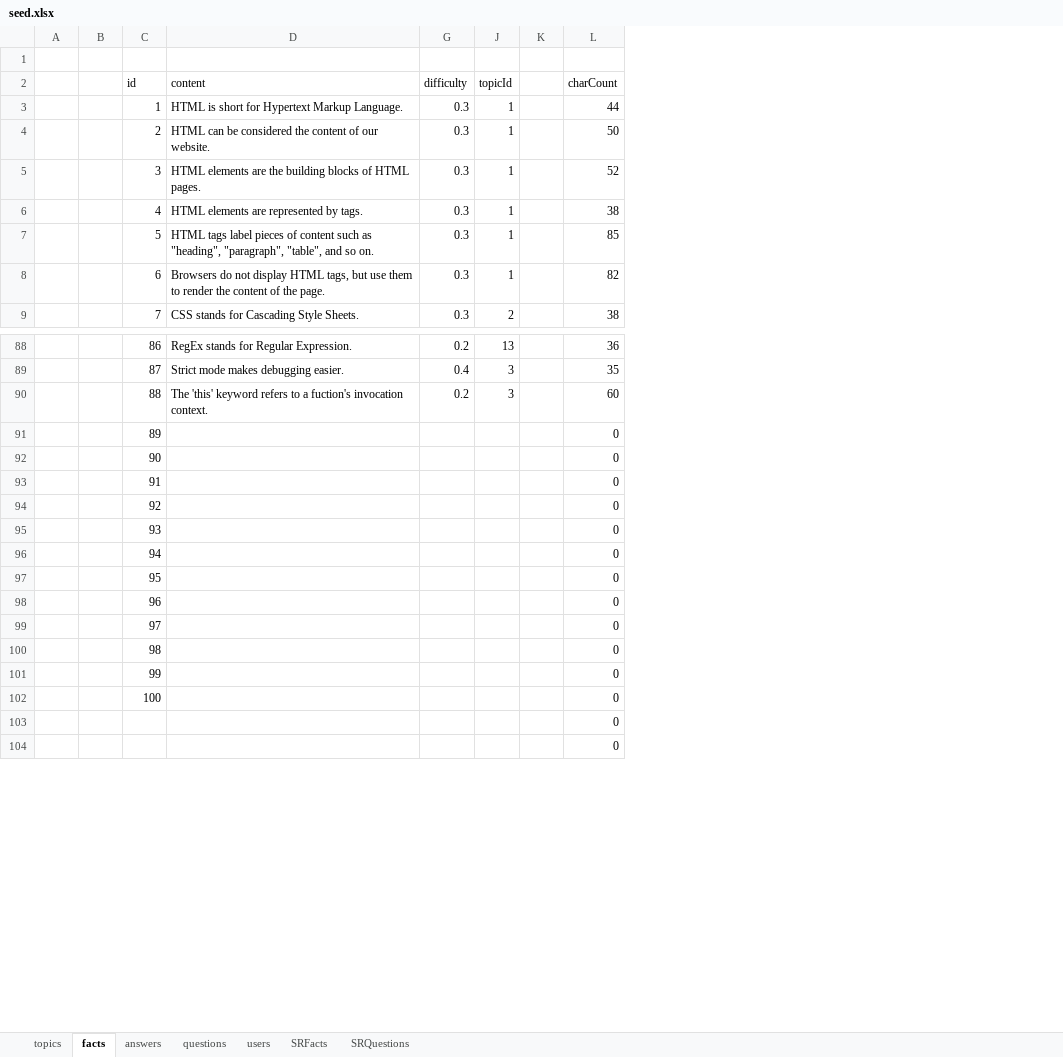
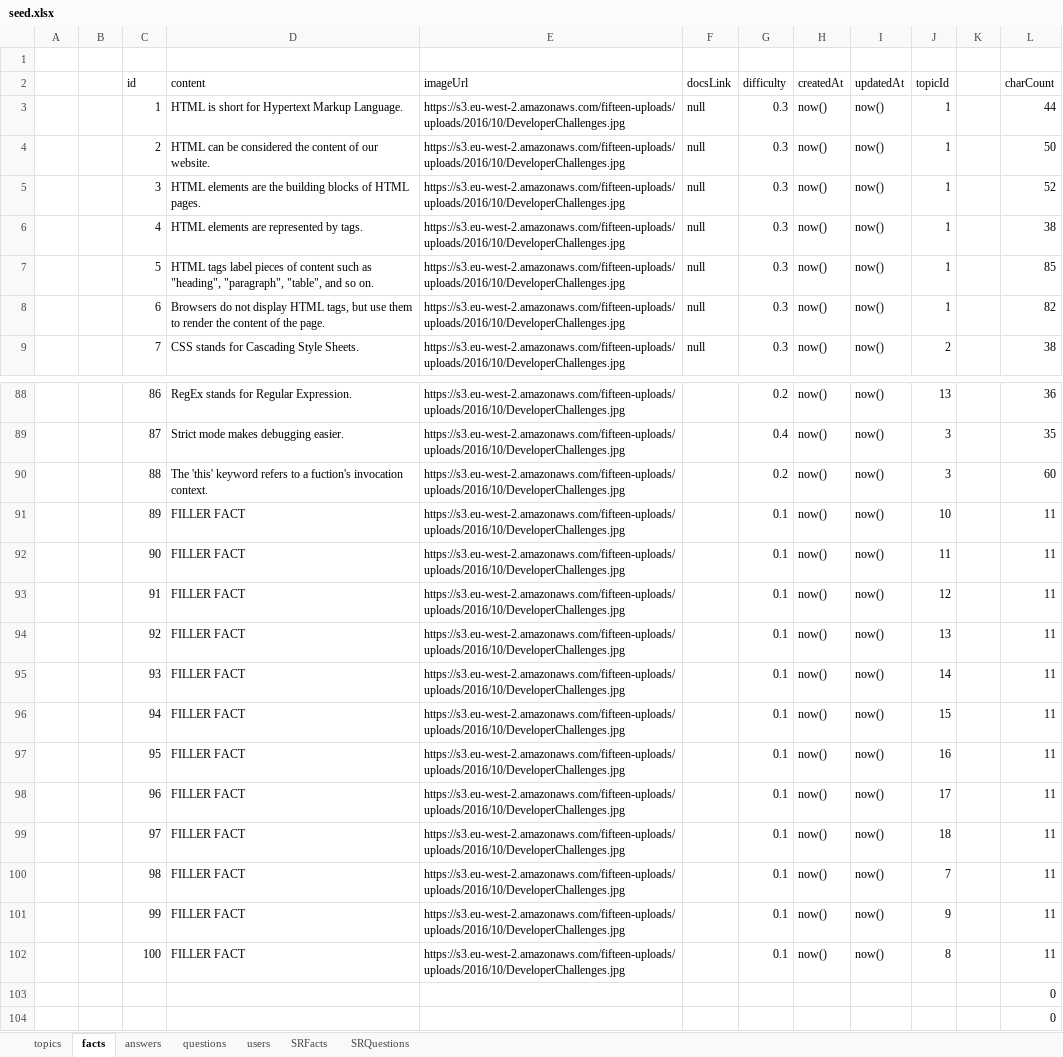
Before and after one commit to zacharymargolies/coding-question-trivia-server, an Excel workbook: seed.xlsx, sheet facts, drawn as a sheet; only a part is shown, gaps mark what is left out; values as stored, in another font and other column widths than the file's, no borders; conditional formats not drawn; removed rows and columns are numbered as before the commit, all else as after; the diff names each change by its address in the sheet, - before the commit and + after, or states it on an @@ line.

```diff
--- a/seed.xlsx (sheet facts)
+++ b/seed.xlsx (sheet facts)
@@ column E (imageUrl) unhidden, rows 3-9: all https://s3.eu-west-2.amazonaws.com/fifteen-uploads/uploads/2016/10/DeveloperChallenges.jpg; rows 88-90: all https://s3.eu-west-2.amazonaws.com/fifteen-uploads/uploads/2016/10/DeveloperChallenges.jpg @@
@@ column F (docsLink) unhidden, rows 3-9: all null @@
@@ column H (createdAt) unhidden, rows 3-9: all now(); rows 88-90: all now() @@
@@ column I (updatedAt) unhidden, rows 3-9: all now(); rows 88-90: all now() @@
-row 91:  |  | 89 |  |  |  |  | 0
-row 92:  |  | 90 |  |  |  |  | 0
-row 93:  |  | 91 |  |  |  |  | 0
-row 94:  |  | 92 |  |  |  |  | 0
-row 95:  |  | 93 |  |  |  |  | 0
-row 96:  |  | 94 |  |  |  |  | 0
-row 97:  |  | 95 |  |  |  |  | 0
-row 98:  |  | 96 |  |  |  |  | 0
-row 99:  |  | 97 |  |  |  |  | 0
-row 100:  |  | 98 |  |  |  |  | 0
-row 101:  |  | 99 |  |  |  |  | 0
-row 102:  |  | 100 |  |  |  |  | 0
+row 91:  |  | 89 | FILLER FACT | https://s3.eu-west-2.amazonaws.com/fifteen-uploads/uploads/2016/10/DeveloperChallenges.jpg |  | 0.1 | now() | now() | 10 |  | 11
+row 92:  |  | 90 | FILLER FACT | https://s3.eu-west-2.amazonaws.com/fifteen-uploads/uploads/2016/10/DeveloperChallenges.jpg |  | 0.1 | now() | now() | 11 |  | 11
+row 93:  |  | 91 | FILLER FACT | https://s3.eu-west-2.amazonaws.com/fifteen-uploads/uploads/2016/10/DeveloperChallenges.jpg |  | 0.1 | now() | now() | 12 |  | 11
+row 94:  |  | 92 | FILLER FACT | https://s3.eu-west-2.amazonaws.com/fifteen-uploads/uploads/2016/10/DeveloperChallenges.jpg |  | 0.1 | now() | now() | 13 |  | 11
+row 95:  |  | 93 | FILLER FACT | https://s3.eu-west-2.amazonaws.com/fifteen-uploads/uploads/2016/10/DeveloperChallenges.jpg |  | 0.1 | now() | now() | 14 |  | 11
+row 96:  |  | 94 | FILLER FACT | https://s3.eu-west-2.amazonaws.com/fifteen-uploads/uploads/2016/10/DeveloperChallenges.jpg |  | 0.1 | now() | now() | 15 |  | 11
+row 97:  |  | 95 | FILLER FACT | https://s3.eu-west-2.amazonaws.com/fifteen-uploads/uploads/2016/10/DeveloperChallenges.jpg |  | 0.1 | now() | now() | 16 |  | 11
+row 98:  |  | 96 | FILLER FACT | https://s3.eu-west-2.amazonaws.com/fifteen-uploads/uploads/2016/10/DeveloperChallenges.jpg |  | 0.1 | now() | now() | 17 |  | 11
+row 99:  |  | 97 | FILLER FACT | https://s3.eu-west-2.amazonaws.com/fifteen-uploads/uploads/2016/10/DeveloperChallenges.jpg |  | 0.1 | now() | now() | 18 |  | 11
+row 100:  |  | 98 | FILLER FACT | https://s3.eu-west-2.amazonaws.com/fifteen-uploads/uploads/2016/10/DeveloperChallenges.jpg |  | 0.1 | now() | now() | 7 |  | 11
+row 101:  |  | 99 | FILLER FACT | https://s3.eu-west-2.amazonaws.com/fifteen-uploads/uploads/2016/10/DeveloperChallenges.jpg |  | 0.1 | now() | now() | 9 |  | 11
+row 102:  |  | 100 | FILLER FACT | https://s3.eu-west-2.amazonaws.com/fifteen-uploads/uploads/2016/10/DeveloperChallenges.jpg |  | 0.1 | now() | now() | 8 |  | 11
```
Also changed, not shown: sheet questions, 8 other files.
